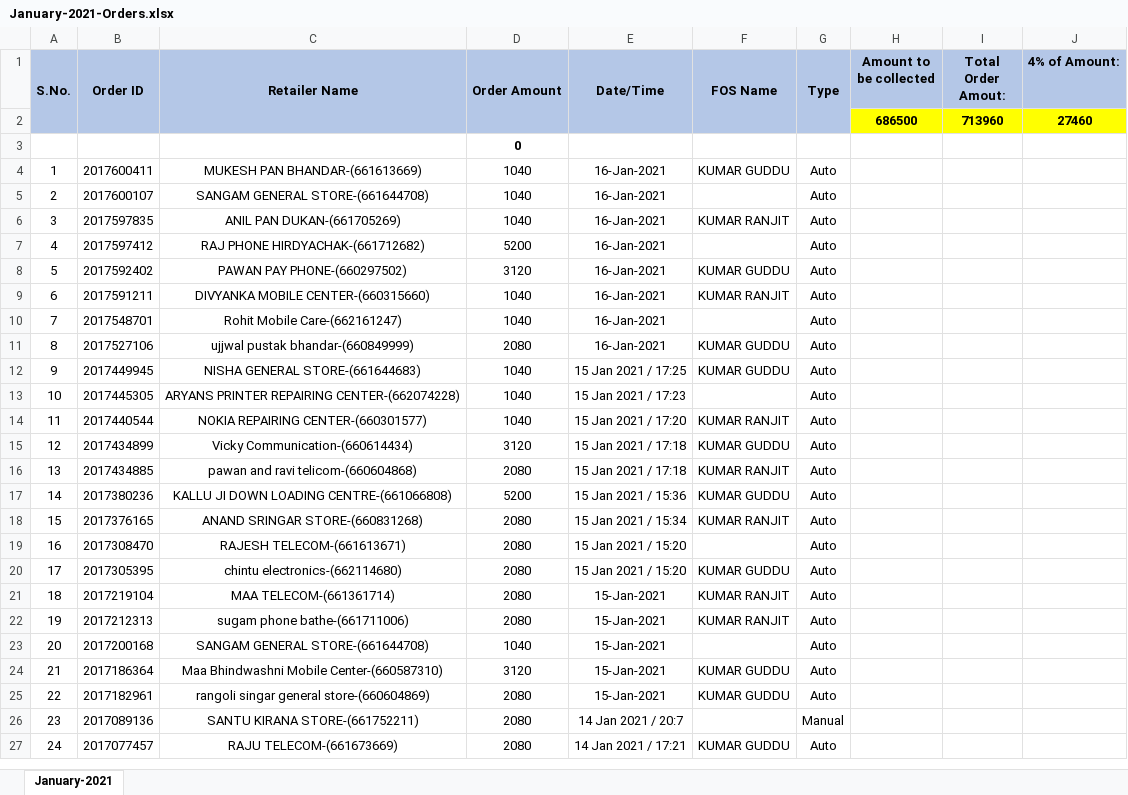
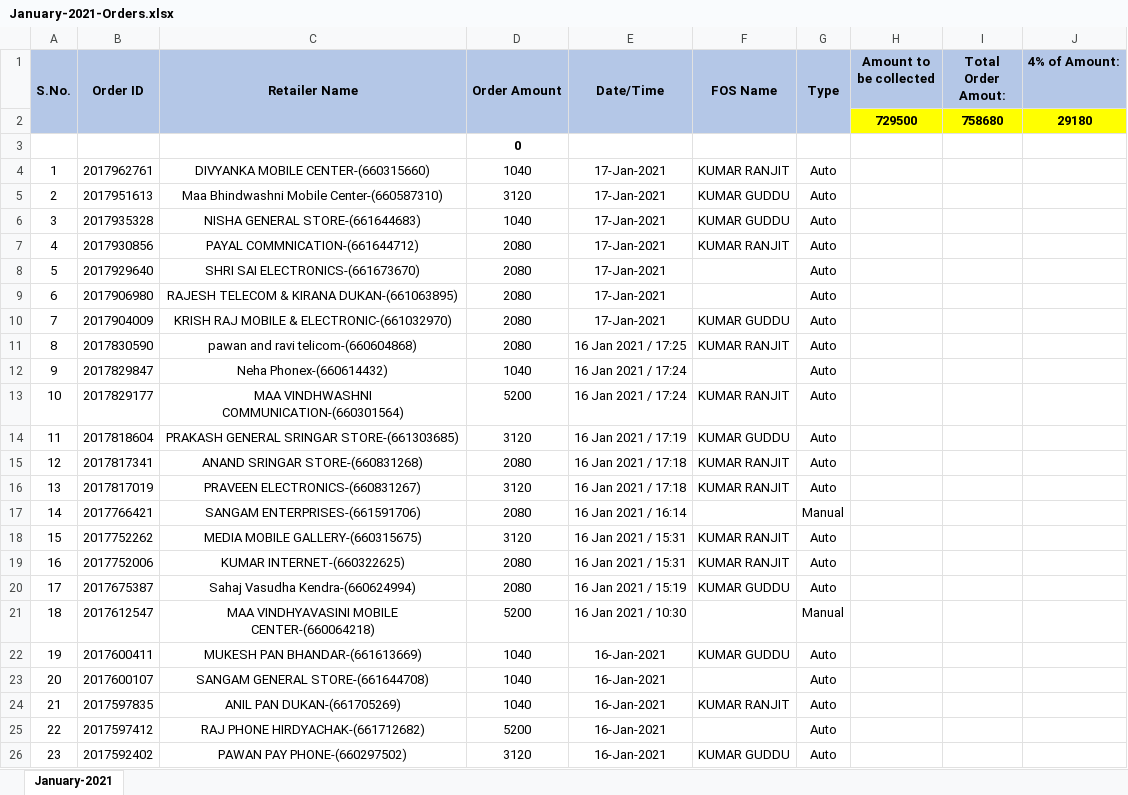
Before and after one commit to PalakEnterprises/DailyReport, an Excel workbook: Daily Orders/January-2021-Orders.xlsx, sheet January-2021, drawn as a sheet; only a part is shown; the shorter side is filled out with more unchanged rows; values as stored, in another font and other column widths than the file's, no borders; charts and pictures not drawn; removed rows and columns are numbered as before the commit, all else as after; the diff names each change by its address in the sheet, - before the commit and + after, or states it on an @@ line.

Commit message:
data updated till 17Jan 2021 8AM

```diff
--- a/Daily Orders/January-2021-Orders.xlsx (sheet January-2021)
+++ b/Daily Orders/January-2021-Orders.xlsx (sheet January-2021)
-row 2:  |  |  |  |  |  |  | 686500 | 713960 | 27460
+row 2:  |  |  |  |  |  |  | 729500 | 758680 | 29180
+row 4: 1 | 2017962761 | DIVYANKA MOBILE CENTER-(660315660) | 1040 | 17-Jan-2021 | KUMAR RANJIT | Auto
+row 5: 2 | 2017951613 | Maa Bhindwashni Mobile Center-(660587310) | 3120 | 17-Jan-2021 | KUMAR GUDDU | Auto
+row 6: 3 | 2017935328 | NISHA GENERAL STORE-(661644683) | 1040 | 17-Jan-2021 | KUMAR GUDDU | Auto
+row 7: 4 | 2017930856 | PAYAL COMMNICATION-(661644712) | 2080 | 17-Jan-2021 | KUMAR RANJIT | Auto
+row 8: 5 | 2017929640 | SHRI SAI ELECTRONICS-(661673670) | 2080 | 17-Jan-2021 |  | Auto
+row 9: 6 | 2017906980 | RAJESH TELECOM & KIRANA DUKAN-(661063895) | 2080 | 17-Jan-2021 |  | Auto
+row 10: 7 | 2017904009 | KRISH RAJ MOBILE & ELECTRONIC-(661032970) | 2080 | 17-Jan-2021 | KUMAR GUDDU | Auto
+row 11: 8 | 2017830590 | pawan and ravi telicom-(660604868) | 2080 | 16 Jan 2021 / 17:25 | KUMAR RANJIT | Auto
+row 12: 9 | 2017829847 | Neha Phonex-(660614432) | 1040 | 16 Jan 2021 / 17:24 |  | Auto
+row 13: 10 | 2017829177 | MAA VINDHWASHNI COMMUNICATION-(660301564) | 5200 | 16 Jan 2021 / 17:24 | KUMAR RANJIT | Auto
+row 14: 11 | 2017818604 | PRAKASH GENERAL SRINGAR STORE-(661303685) | 3120 | 16 Jan 2021 / 17:19 | KUMAR GUDDU | Auto
+row 15: 12 | 2017817341 | ANAND SRINGAR STORE-(660831268) | 2080 | 16 Jan 2021 / 17:18 | KUMAR RANJIT | Auto
+row 16: 13 | 2017817019 | PRAVEEN ELECTRONICS-(660831267) | 3120 | 16 Jan 2021 / 17:18 | KUMAR RANJIT | Auto
+row 17: 14 | 2017766421 | SANGAM ENTERPRISES-(661591706) | 2080 | 16 Jan 2021 / 16:14 |  | Manual
+row 18: 15 | 2017752262 | MEDIA MOBILE GALLERY-(660315675) | 3120 | 16 Jan 2021 / 15:31 | KUMAR RANJIT | Auto
+row 19: 16 | 2017752006 | KUMAR INTERNET-(660322625) | 2080 | 16 Jan 2021 / 15:31 | KUMAR RANJIT | Auto
+row 20: 17 | 2017675387 | Sahaj Vasudha Kendra-(660624994) | 2080 | 16 Jan 2021 / 15:19 | KUMAR GUDDU | Auto
+row 21: 18 | 2017612547 | MAA VINDHYAVASINI MOBILE CENTER-(660064218) | 5200 | 16 Jan 2021 / 10:30 |  | Manual
@@ column A (S.No.) renumbered from row 22 down @@
```
Also changed, not shown: charts or pictures, Daily Collection/January-2021-Collection.xlsx, Daily Orders/January-2021-RetailerWiseOrder.xlsx, 2 other files.
